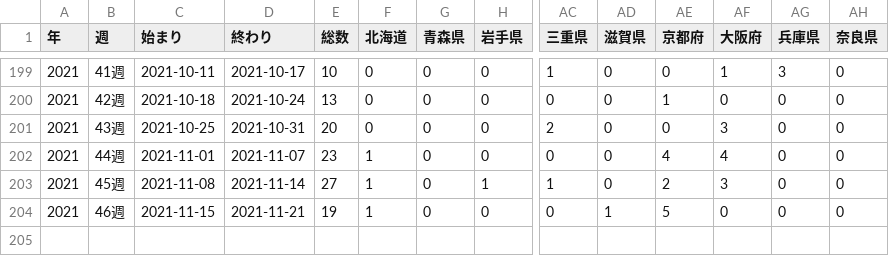
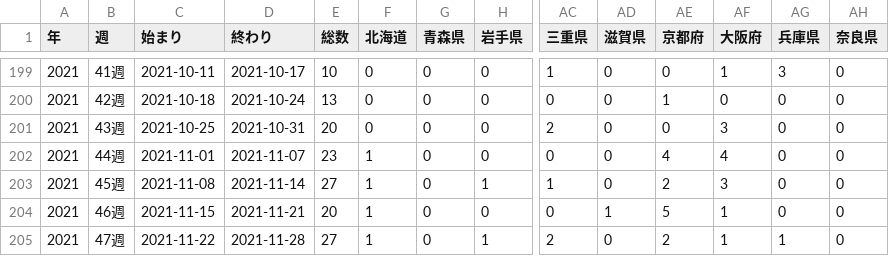
Before and after one commit to statrstart/statrstart.github.com, a CSV file: source/data/influ2018_2021.csv, drawn as a sheet; only a part is shown, gaps mark what is left out; rows hold the shown columns only; the diff names each change by its address in the sheet, - before the commit and + after, or states it on an @@ line.

Commit message:
Add files via upload

```diff
--- a/source/data/influ2018_2021.csv
+++ b/source/data/influ2018_2021.csv
-E204 (総数): 19
+E204 (総数): 20
-AF204 (大阪府): 0
+AF204 (大阪府): 1
+row 205: 2021 | 47週 | 2021-11-22 | 2021-11-28 | 27 | 1 | 0 | 1 | 2 | 0 | 2 | 1 | 1 | 0
```
